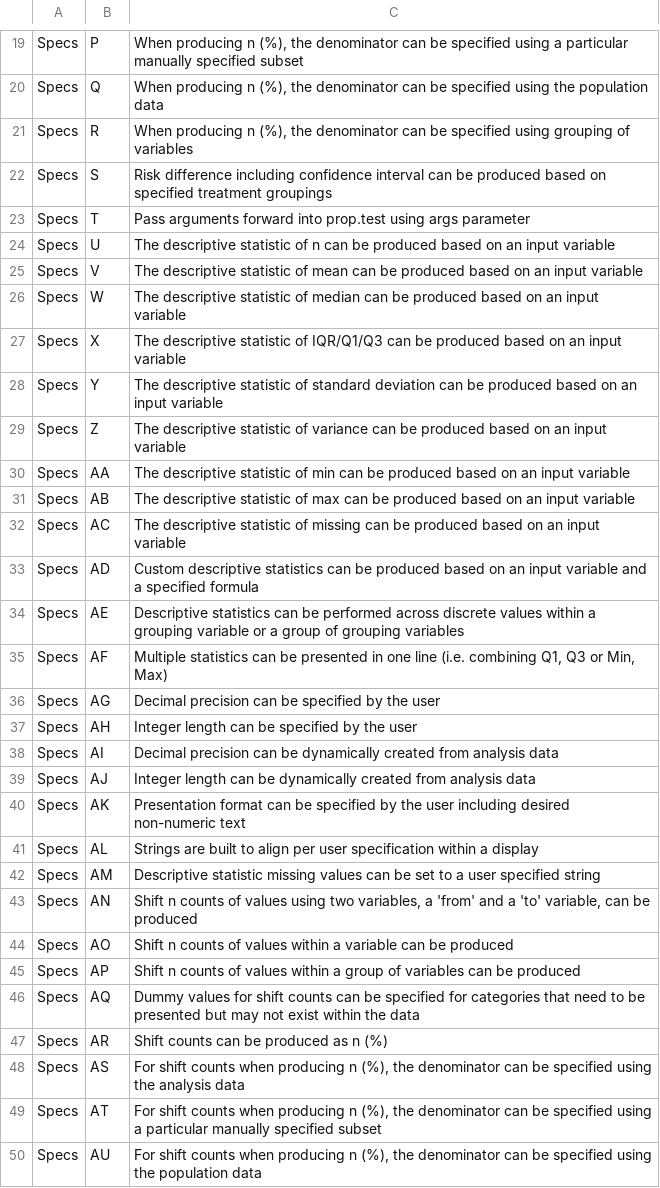
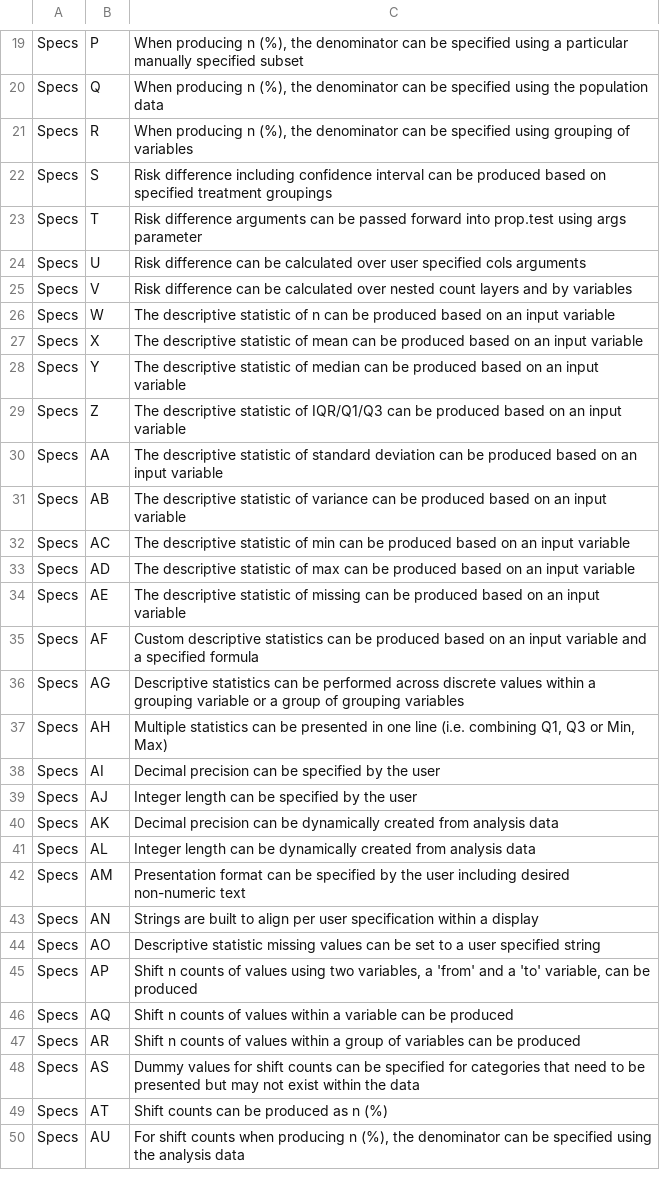
Before and after one commit to atorus-research/Tplyr, a CSV file: uat/input/specs.csv, drawn as a sheet; only a part is shown, gaps mark what is left out; the diff covers the shown part only.

```diff
--- a/uat/input/specs.csv
+++ b/uat/input/specs.csv
@@ -22,29 +22,29 @@ Specs,R,"When producing n (%), the denominator can be specified using grouping o
 Specs,S,Risk difference including confidence interval can be produced based on specified treatment groupings
-Specs,T,Pass arguments forward into prop.test using args parameter
-Specs,U,The descriptive statistic of n can be produced based on an input variable
-Specs,V,The descriptive statistic of mean can be produced based on an input variable
-Specs,W,The descriptive statistic of median can be produced based on an input variable
-Specs,X,The descriptive statistic of IQR/Q1/Q3 can be produced based on an input variable
-Specs,Y,The descriptive statistic of standard deviation can be produced based on an input variable
-Specs,Z,The descriptive statistic of variance can be produced based on an input variable
-Specs,AA,The descriptive statistic of min can be produced based on an input variable
-Specs,AB,The descriptive statistic of max can be produced based on an input variable
-Specs,AC,The descriptive statistic of missing can be produced based on an input variable
-Specs,AD,Custom descriptive statistics can be produced based on an input variable and a specified formula
-Specs,AE,Descriptive statistics can be performed across discrete values within a grouping variable or a group of grouping variables
-Specs,AF,"Multiple statistics can be presented in one line (i.e. combining Q1, Q3 or Min, Max)"
-Specs,AG,Decimal precision can be specified by the user
-Specs,AH,Integer length can be specified by the user
-Specs,AI,Decimal precision can be dynamically created from analysis data
-Specs,AJ,Integer length can be dynamically created from analysis data
-Specs,AK,Presentation format can be specified by the user including desired non-numeric text
-Specs,AL,Strings are built to align per user specification within a display
-Specs,AM,Descriptive statistic missing values can be set to a user specified string
-Specs,AN,"Shift n counts of values using two variables, a 'from' and a 'to' variable, can be produced"
-Specs,AO,Shift n counts of values within a variable can be produced
-Specs,AP,Shift n counts of values within a group of variables can be produced
-Specs,AQ,Dummy values for shift counts can be specified for categories that need to be presented but may not exist within the data
-Specs,AR,Shift counts can be produced as n (%)
-Specs,AS,"For shift counts when producing n (%), the denominator can be specified using the analysis data"
-Specs,AT,"For shift counts when producing n (%), the denominator can be specified using a particular manually specified subset"
-Specs,AU,"For shift counts when producing n (%), the denominator can be specified using the population data"
+Specs,T,Risk difference arguments can be passed forward into prop.test using args parameter
+Specs,U,Risk difference can be calculated over user specified cols arguments
+Specs,V,Risk difference can be calculated over nested count layers and by variables
+Specs,W,The descriptive statistic of n can be produced based on an input variable
+Specs,X,The descriptive statistic of mean can be produced based on an input variable
+Specs,Y,The descriptive statistic of median can be produced based on an input variable
+Specs,Z,The descriptive statistic of IQR/Q1/Q3 can be produced based on an input variable
+Specs,AA,The descriptive statistic of standard deviation can be produced based on an input variable
+Specs,AB,The descriptive statistic of variance can be produced based on an input variable
+Specs,AC,The descriptive statistic of min can be produced based on an input variable
+Specs,AD,The descriptive statistic of max can be produced based on an input variable
+Specs,AE,The descriptive statistic of missing can be produced based on an input variable
+Specs,AF,Custom descriptive statistics can be produced based on an input variable and a specified formula
+Specs,AG,Descriptive statistics can be performed across discrete values within a grouping variable or a group of grouping variables
+Specs,AH,"Multiple statistics can be presented in one line (i.e. combining Q1, Q3 or Min, Max)"
+Specs,AI,Decimal precision can be specified by the user
+Specs,AJ,Integer length can be specified by the user
+Specs,AK,Decimal precision can be dynamically created from analysis data
+Specs,AL,Integer length can be dynamically created from analysis data
+Specs,AM,Presentation format can be specified by the user including desired non-numeric text
+Specs,AN,Strings are built to align per user specification within a display
+Specs,AO,Descriptive statistic missing values can be set to a user specified string
+Specs,AP,"Shift n counts of values using two variables, a 'from' and a 'to' variable, can be produced"
+Specs,AQ,Shift n counts of values within a variable can be produced
+Specs,AR,Shift n counts of values within a group of variables can be produced
+Specs,AS,Dummy values for shift counts can be specified for categories that need to be presented but may not exist within the data
+Specs,AT,Shift counts can be produced as n (%)
+Specs,AU,"For shift counts when producing n (%), the denominator can be specified using the analysis data"
```
Also changed, not shown: 2 added rows and 26 edited cells elsewhere in this file, uat/input/test_cases.csv, 49 other files.
